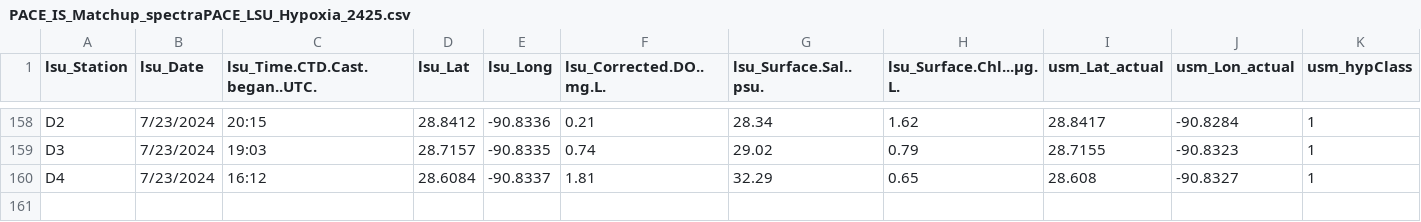
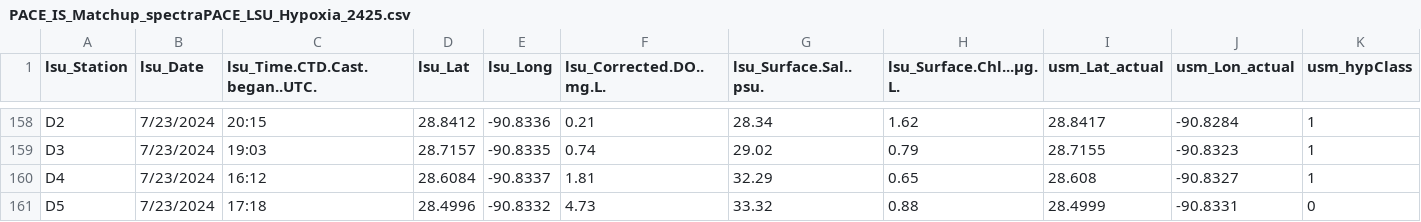
Before and after one commit to fish-pace/2026-proj-hypoxia-zones, a CSV file: contributor_folders/Harringmeyer/PACE_IS_Matchup_spectraPACE_LSU_Hypoxia_2425.csv, drawn as a sheet; only a part is shown, gaps mark what is left out; rows hold the shown columns only; the diff names each change by its address in the sheet, - before the commit and + after, or states it on an @@ line.

Commit message:
Add PACE matchup notebook and update related files

```diff
--- a/contributor_folders/Harringmeyer/PACE_IS_Matchup_spectraPACE_LSU_Hypoxia_2425.csv
+++ b/contributor_folders/Harringmeyer/PACE_IS_Matchup_spectraPACE_LSU_Hypoxia_2425.csv
+row 161: D5 | 7/23/2024 | 17:18 | 28.4996 | -90.8332 | 4.73 | 33.32 | 0.88 | 28.4999 | -90.8331 | 0
```
